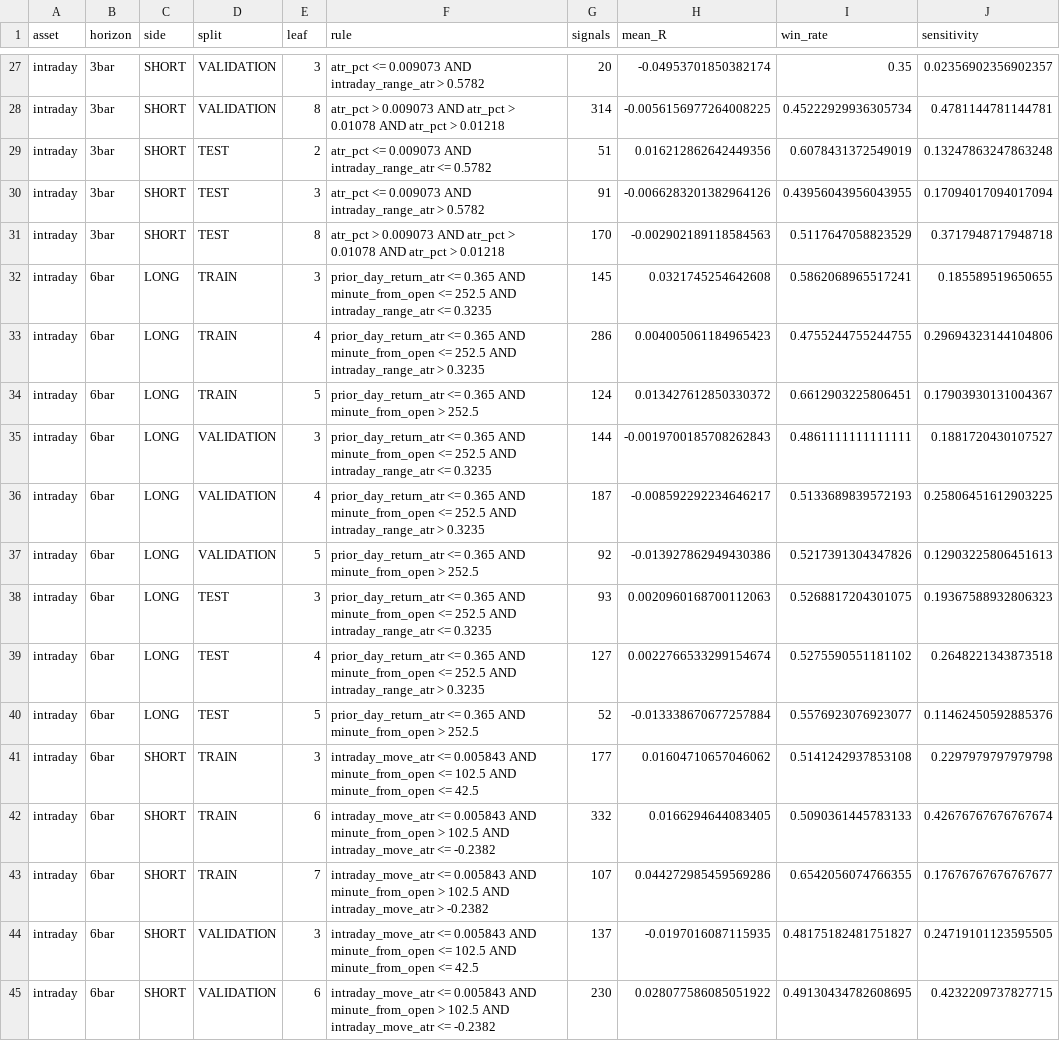
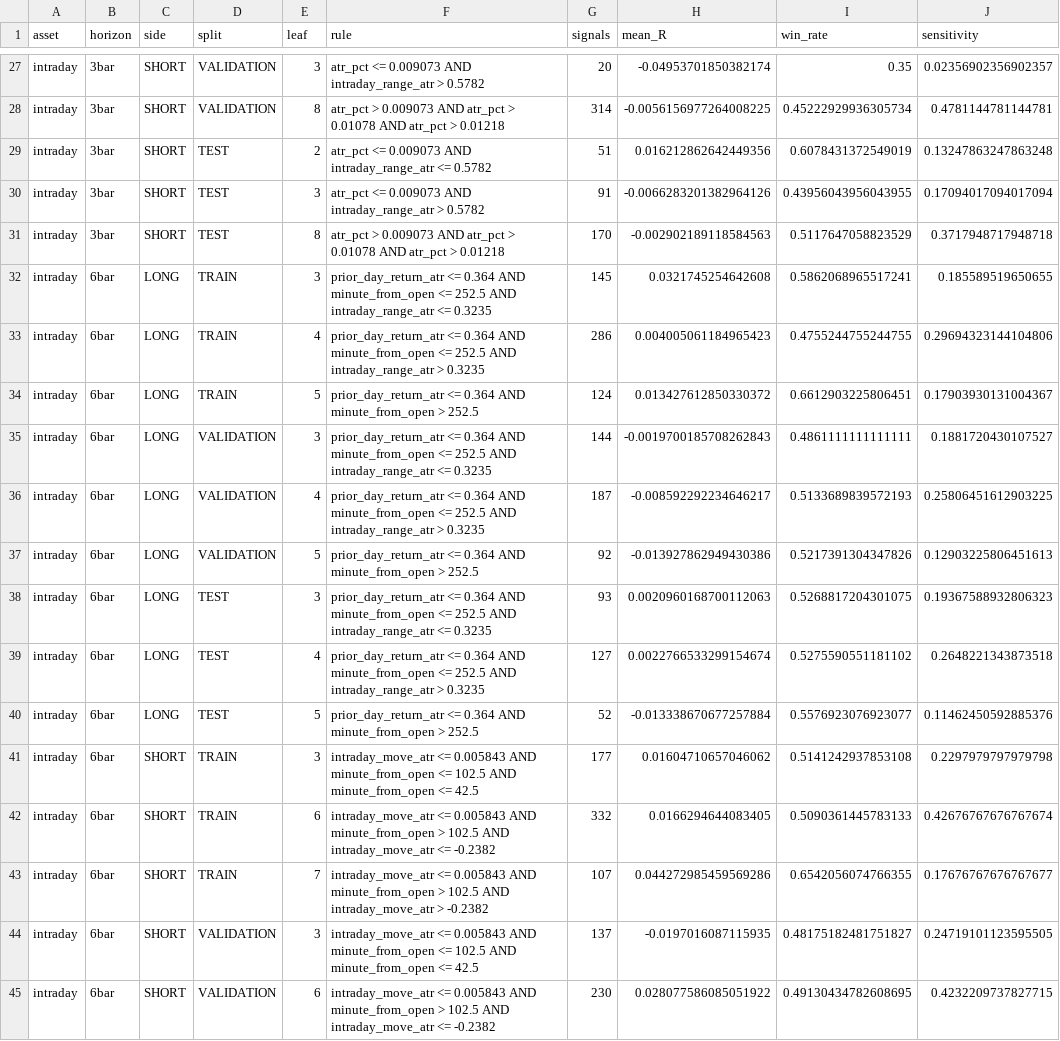
Before and after one commit to vishnuvcr/CPR-, a CSV file: research_outputs/regime_discovery/regime_discovery_pareto_oos.csv, drawn as a sheet; only a part is shown, gaps mark what is left out; the diff covers the shown part only; the diff names each change by its address in the sheet, - before the commit and + after, or states it on an @@ line.

```diff
--- a/research_outputs/regime_discovery/regime_discovery_pareto_oos.csv
+++ b/research_outputs/regime_discovery/regime_discovery_pareto_oos.csv
-F32 (rule): prior_day_return_atr <= 0.365 AND minute_from_open…
+F32 (rule): prior_day_return_atr <= 0.364 AND minute_from_open…
-F33 (rule): prior_day_return_atr <= 0.365 AND minute_from_open…
+F33 (rule): prior_day_return_atr <= 0.364 AND minute_from_open…
-F34 (rule): prior_day_return_atr <= 0.365 AND minute_from_open…
+F34 (rule): prior_day_return_atr <= 0.364 AND minute_from_open…
-F35 (rule): prior_day_return_atr <= 0.365 AND minute_from_open…
+F35 (rule): prior_day_return_atr <= 0.364 AND minute_from_open…
-F36 (rule): prior_day_return_atr <= 0.365 AND minute_from_open…
+F36 (rule): prior_day_return_atr <= 0.364 AND minute_from_open…
-F37 (rule): prior_day_return_atr <= 0.365 AND minute_from_open…
+F37 (rule): prior_day_return_atr <= 0.364 AND minute_from_open…
-F38 (rule): prior_day_return_atr <= 0.365 AND minute_from_open…
+F38 (rule): prior_day_return_atr <= 0.364 AND minute_from_open…
-F39 (rule): prior_day_return_atr <= 0.365 AND minute_from_open…
+F39 (rule): prior_day_return_atr <= 0.364 AND minute_from_open…
-F40 (rule): prior_day_return_atr <= 0.365 AND minute_from_open…
+F40 (rule): prior_day_return_atr <= 0.364 AND minute_from_open…
```
Also changed, not shown: 48 edited cells elsewhere in this file, research_outputs/regime_discovery/regime_discovery_leaf_evaluation.csv, research_outputs/regime_discovery/regime_discovery_train_pareto.csv, 11 other files.
